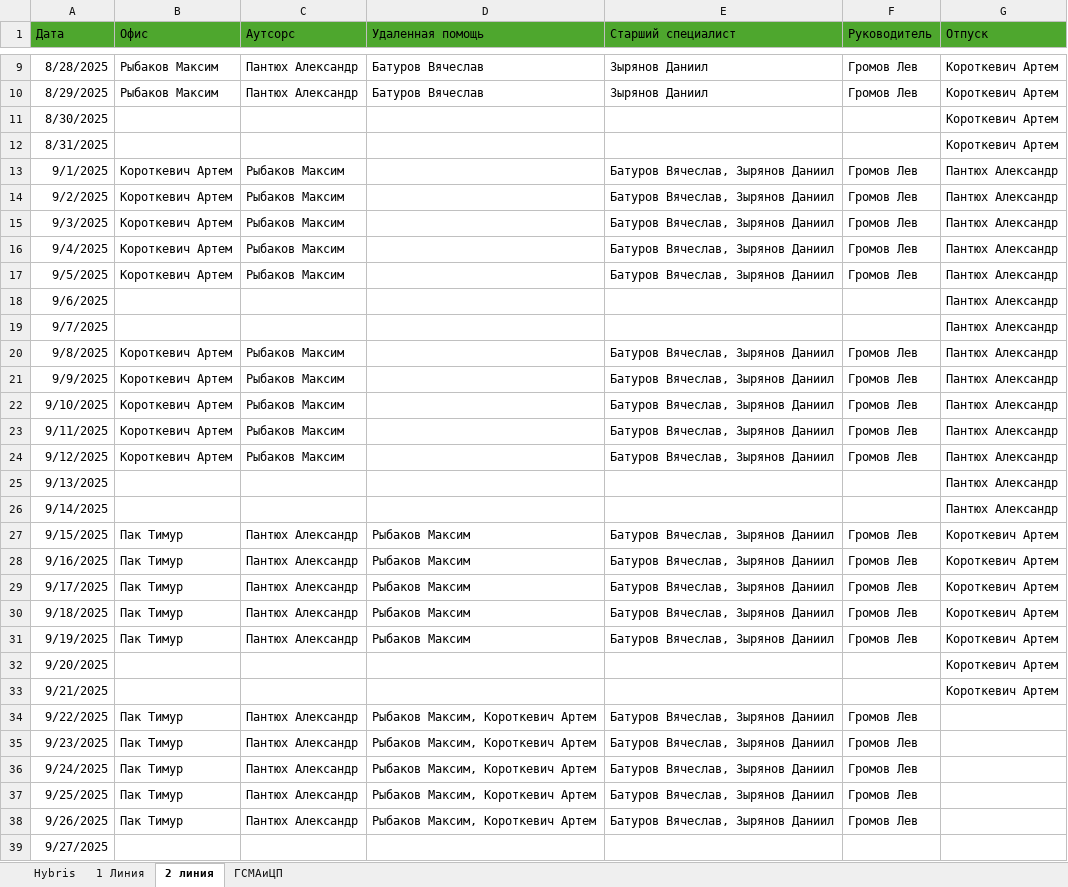
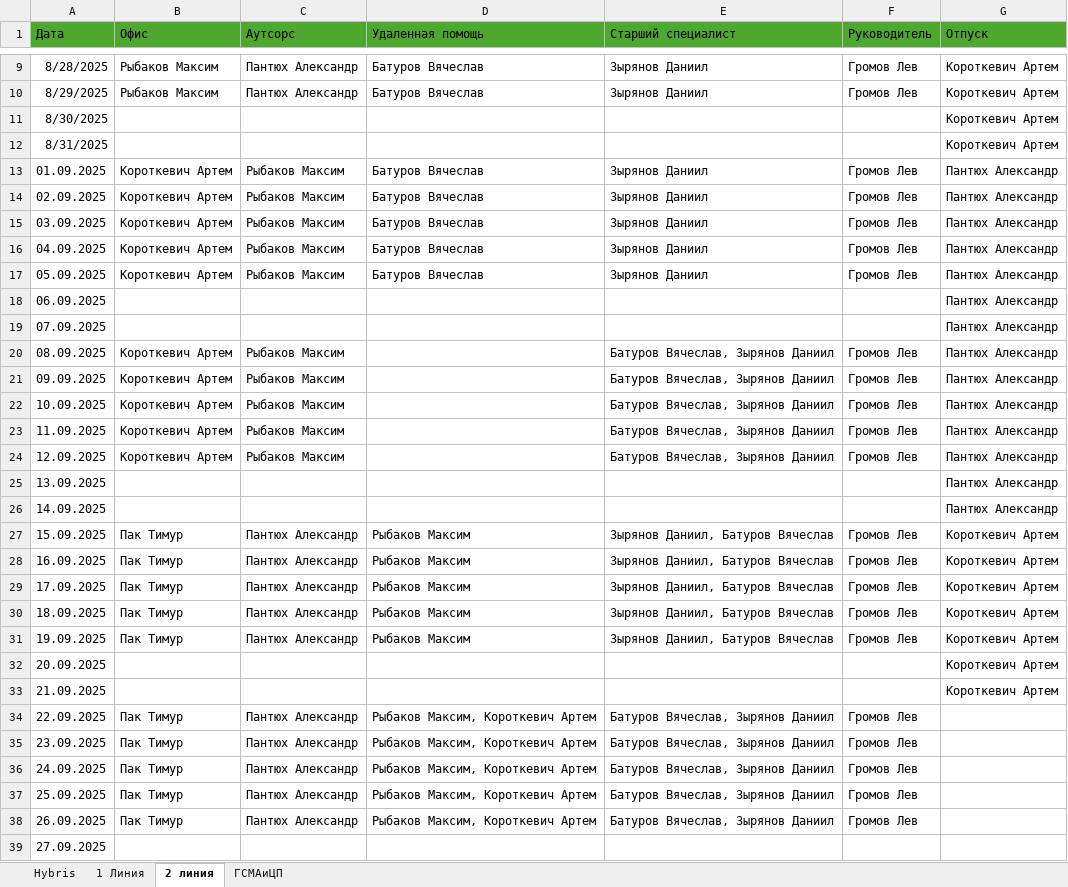
Before and after one commit to bagavund/schedule-bot, an Excel workbook: data/расписание.xlsx, sheet 2 линия, drawn as a sheet; only a part is shown, gaps mark what is left out; values as stored, in another font and other column widths than the file's, no borders; the diff covers the shown part only; the diff names each change by its address in the sheet, - before the commit and + after, or states it on an @@ line.

```diff
--- a/data/расписание.xlsx (sheet 2 линия)
+++ b/data/расписание.xlsx (sheet 2 линия)
-A13 (Дата): 9/1/2025
+A13 (Дата): 01.09.2025
-D13:D17 (Удаленная помощь): (empty)
+D13:D17 (Удаленная помощь): Батуров Вячеслав
-E13:E17 (Старший специалист): Батуров Вячеслав, Зырянов Даниил
+E13:E17 (Старший специалист): Зырянов Даниил
-A14 (Дата): 9/2/2025
+A14 (Дата): 02.09.2025
-A15 (Дата): 9/3/2025
+A15 (Дата): 03.09.2025
-A16 (Дата): 9/4/2025
+A16 (Дата): 04.09.2025
-A17 (Дата): 9/5/2025
+A17 (Дата): 05.09.2025
-A18 (Дата): 9/6/2025
+A18 (Дата): 06.09.2025
-A19 (Дата): 9/7/2025
+A19 (Дата): 07.09.2025
-A20 (Дата): 9/8/2025
+A20 (Дата): 08.09.2025
-A21 (Дата): 9/9/2025
+A21 (Дата): 09.09.2025
-A22 (Дата): 9/10/2025
+A22 (Дата): 10.09.2025
-A23 (Дата): 9/11/2025
+A23 (Дата): 11.09.2025
-A24 (Дата): 9/12/2025
+A24 (Дата): 12.09.2025
-A25 (Дата): 9/13/2025
+A25 (Дата): 13.09.2025
-A26 (Дата): 9/14/2025
+A26 (Дата): 14.09.2025
-A27 (Дата): 9/15/2025
+A27 (Дата): 15.09.2025
-E27:E31 (Старший специалист): Батуров Вячеслав, Зырянов Даниил
+E27:E31 (Старший специалист): Зырянов Даниил, Батуров Вячеслав
-A28 (Дата): 9/16/2025
+A28 (Дата): 16.09.2025
-A29 (Дата): 9/17/2025
+A29 (Дата): 17.09.2025
-A30 (Дата): 9/18/2025
+A30 (Дата): 18.09.2025
-A31 (Дата): 9/19/2025
+A31 (Дата): 19.09.2025
-A32 (Дата): 9/20/2025
+A32 (Дата): 20.09.2025
-A33 (Дата): 9/21/2025
+A33 (Дата): 21.09.2025
-A34 (Дата): 9/22/2025
+A34 (Дата): 22.09.2025
-A35 (Дата): 9/23/2025
+A35 (Дата): 23.09.2025
-A36 (Дата): 9/24/2025
+A36 (Дата): 24.09.2025
-A37 (Дата): 9/25/2025
+A37 (Дата): 25.09.2025
-A38 (Дата): 9/26/2025
+A38 (Дата): 26.09.2025
-A39 (Дата): 9/27/2025
+A39 (Дата): 27.09.2025
```
Also changed, not shown: 11 edited cells elsewhere in this sheet, sheet 1 Линия, sheet ГСМАиЦП, 20 other files.
